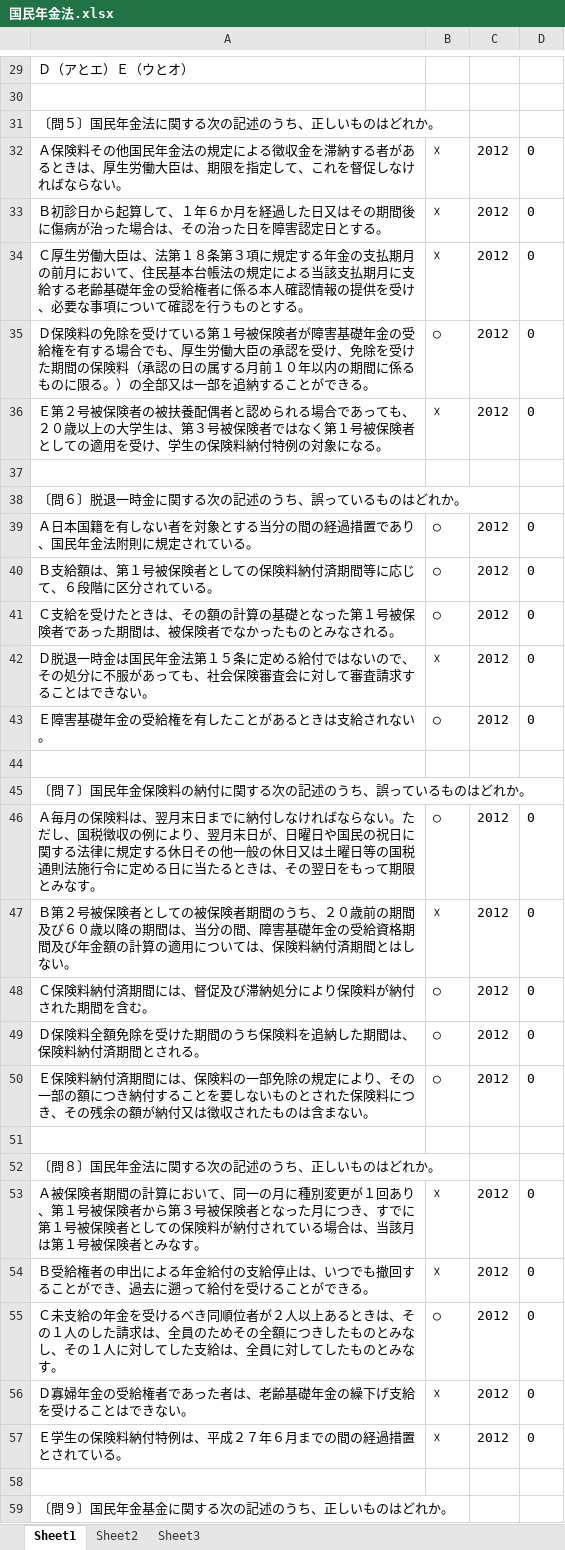
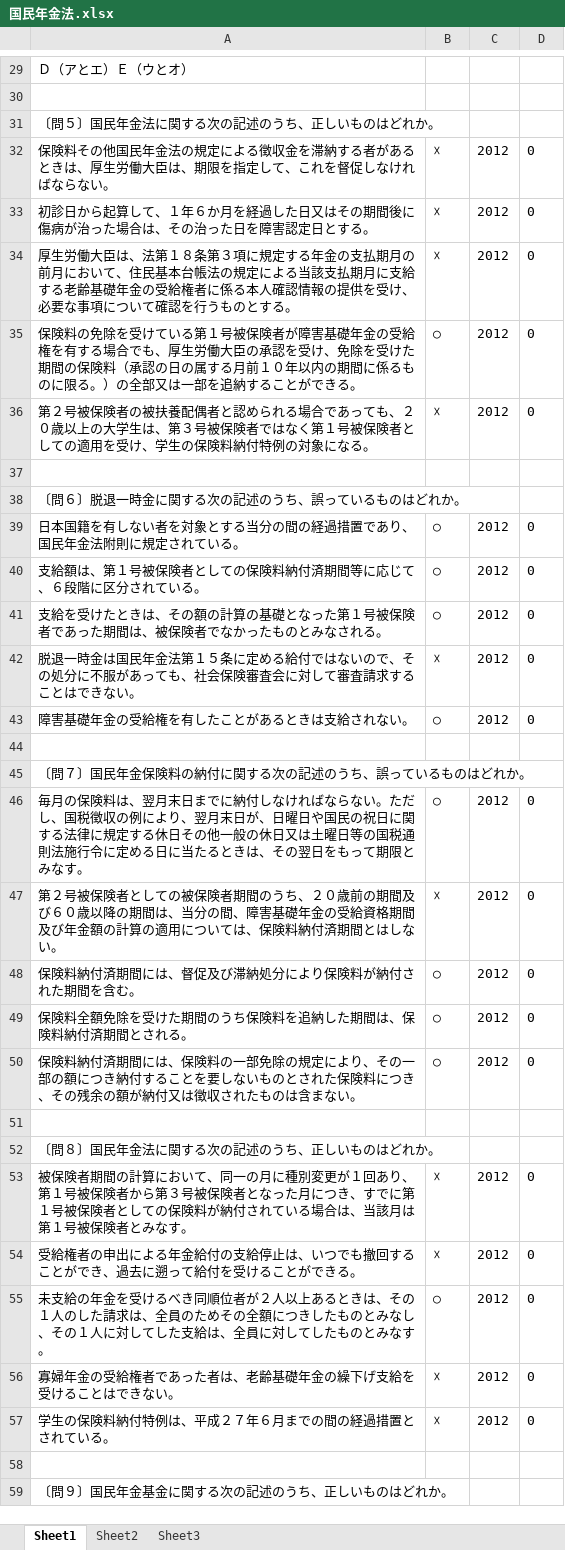
Before and after one commit to t-ohtake/sharoid_que, an Excel workbook: 国民年金法.xlsx, sheet Sheet1, drawn as a sheet; only a part is shown, gaps mark what is left out; values as stored, in another font and other column widths than the file's, no borders; the diff covers the shown part only; the diff names each change by its address in the sheet, - before the commit and + after, or states it on an @@ line.

```diff
--- a/国民年金法.xlsx (sheet Sheet1)
+++ b/国民年金法.xlsx (sheet Sheet1)
-A32: Ａ保険料そ…
+A32: 保険料そ…
-A33: Ｂ初診日か…
+A33: 初診日か…
-A34: Ｃ厚生労働…
+A34: 厚生労働…
-A35: Ｄ保険料の…
+A35: 保険料の…
-A36: Ｅ第２号被…
+A36: 第２号被…
-A39: Ａ日本国籍…
+A39: 日本国籍…
-A40: Ｂ支給額は、第１号被保険者としての保険料納付済期間等に応じて、６段階に区分されている。
+A40: 支給額は、第１号被保険者としての保険料納付済期間等に応じて、６段階に区分されている。
-A41: Ｃ支給を受…
+A41: 支給を受…
-A42: Ｄ脱退一時…
+A42: 脱退一時…
-A43: Ｅ障害基礎年金の受給権を有したことがあるときは支給されない。
+A43: 障害基礎年金の受給権を有したことがあるときは支給されない。
-A46: Ａ毎月の保…
+A46: 毎月の保…
-A47: Ｂ第２号被…
+A47: 第２号被…
-A48: Ｃ保険料納付済期間には、督促及び滞納処分により保険料が納付された期間を含む。
+A48: 保険料納付済期間には、督促及び滞納処分により保険料が納付された期間を含む。
-A49: Ｄ保険料全額免除を受けた期間のうち保険料を追納した期間は、保険料納付済期間とされる。
+A49: 保険料全額免除を受けた期間のうち保険料を追納した期間は、保険料納付済期間とされる。
-A50: Ｅ保険料納…
+A50: 保険料納…
-A53: Ａ被保険者…
+A53: 被保険者…
-A54: Ｂ受給権者…
+A54: 受給権者…
-A55: Ｃ未支給の…
+A55: 未支給の…
-A56: Ｄ寡婦年金の受給権者であった者は、老齢基礎年金の繰下げ支給を受けることはできない。
+A56: 寡婦年金の受給権者であった者は、老齢基礎年金の繰下げ支給を受けることはできない。
-A57: Ｅ学生の保険料納付特例は、平成２７年６月までの間の経過措置とされている。
+A57: 学生の保険料納付特例は、平成２７年６月までの間の経過措置とされている。
```
Also changed, not shown: 30 edited cells elsewhere in this sheet, 労働基準法及び労働安全衛生法.xlsx, 労働者災害補償保険法.xlsx, 2 other files.
